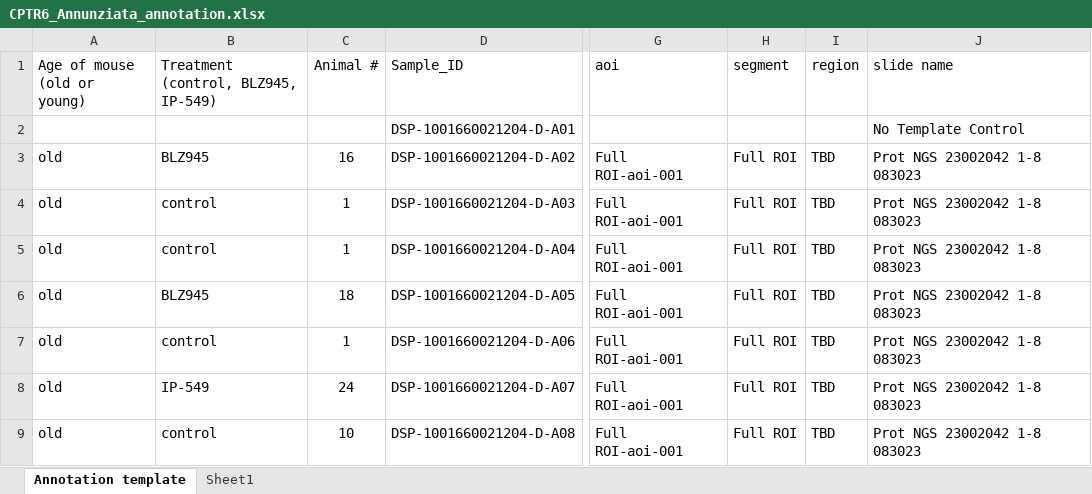
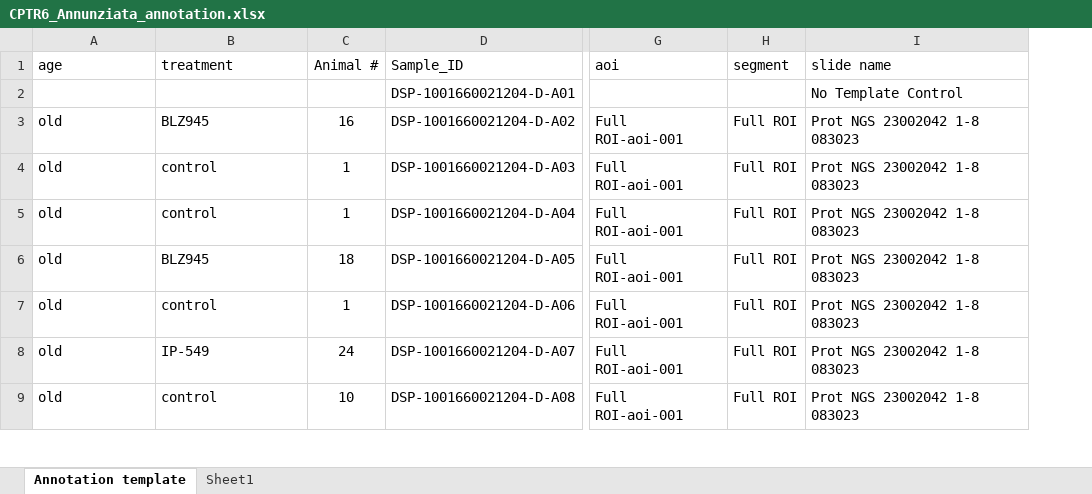
Before and after one commit to CCBR/CPTR_6_DSP_Annunziata, an Excel workbook: CPTR6_Annunziata_annotation.xlsx, sheet Annotation template, drawn as a sheet; only a part is shown, gaps mark what is left out; values as stored, in another font and other column widths than the file's, no borders; the diff names each change by its address in the sheet, - before the commit and + after, or states it on an @@ line.

Commit message:
Added feature plots and updated annotation file

```diff
--- a/CPTR6_Annunziata_annotation.xlsx (sheet Annotation template)
+++ b/CPTR6_Annunziata_annotation.xlsx (sheet Annotation template)
-column I (region), rows 3-9: all TBD
-A1: Age of mouse (old or young)
+A1: age
-B1: Treatment (control, BLZ945, IP-549)
+B1: treatment
```
Also changed, not shown: 2 other files.
